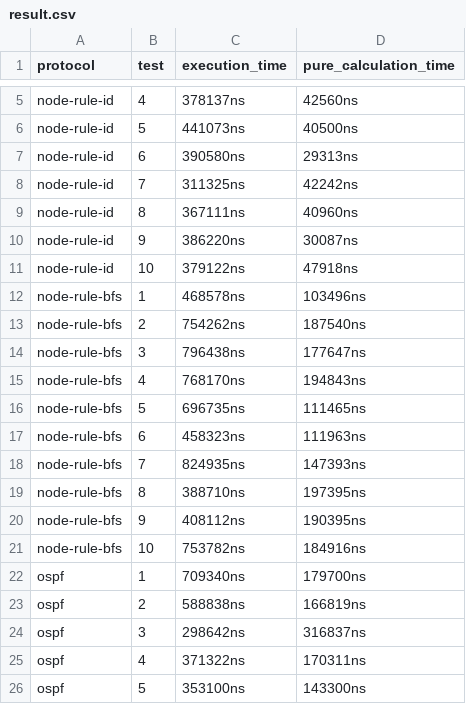
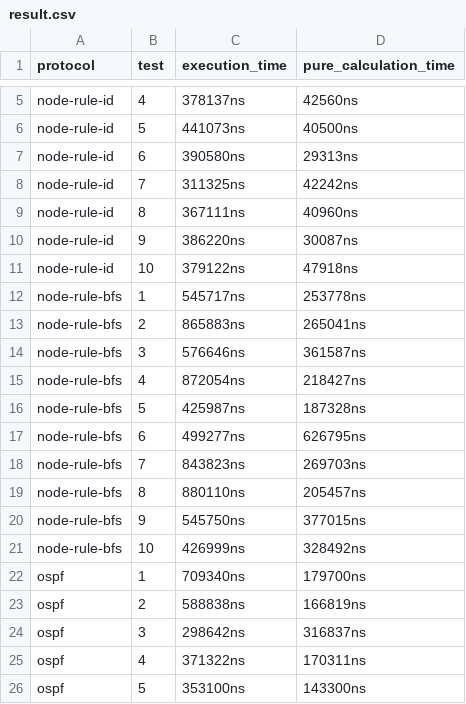
Before and after one commit to sq591442679/distributed-emulator, a CSV file: node-manager/results/routing-table-calculation-time/result.csv, drawn as a sheet; only a part is shown, gaps mark what is left out.

Commit message:
[refactor](build-node-rule-bfs/): do not use cost sorted list in bfs

```diff
--- a/node-manager/results/routing-table-calculation-time/result.csv
+++ b/node-manager/results/routing-table-calculation-time/result.csv
@@ -11,12 +11,12 @@ node-rule-id,9,386220ns,30087ns
 node-rule-id,10,379122ns,47918ns
-node-rule-bfs,1,468578ns,103496ns
-node-rule-bfs,2,754262ns,187540ns
-node-rule-bfs,3,796438ns,177647ns
-node-rule-bfs,4,768170ns,194843ns
-node-rule-bfs,5,696735ns,111465ns
-node-rule-bfs,6,458323ns,111963ns
-node-rule-bfs,7,824935ns,147393ns
-node-rule-bfs,8,388710ns,197395ns
-node-rule-bfs,9,408112ns,190395ns
-node-rule-bfs,10,753782ns,184916ns
+node-rule-bfs,1,545717ns,253778ns
+node-rule-bfs,2,865883ns,265041ns
+node-rule-bfs,3,576646ns,361587ns
+node-rule-bfs,4,872054ns,218427ns
+node-rule-bfs,5,425987ns,187328ns
+node-rule-bfs,6,499277ns,626795ns
+node-rule-bfs,7,843823ns,269703ns
+node-rule-bfs,8,880110ns,205457ns
+node-rule-bfs,9,545750ns,377015ns
+node-rule-bfs,10,426999ns,328492ns
 ospf,1,709340ns,179700ns
```
Also changed, not shown: 2 other files.
